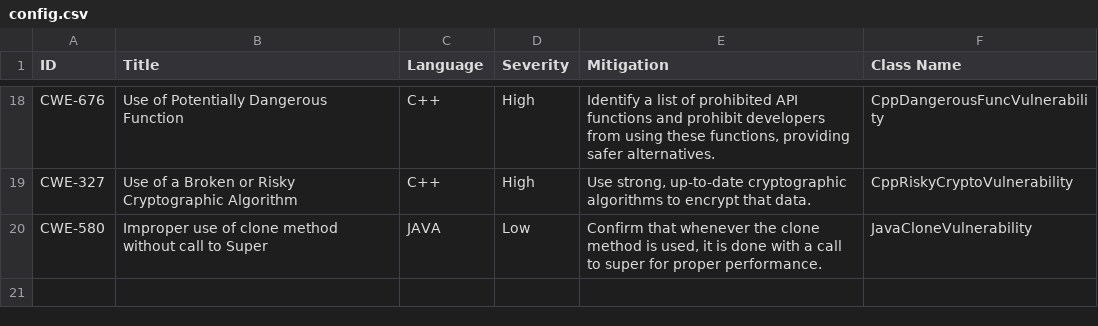
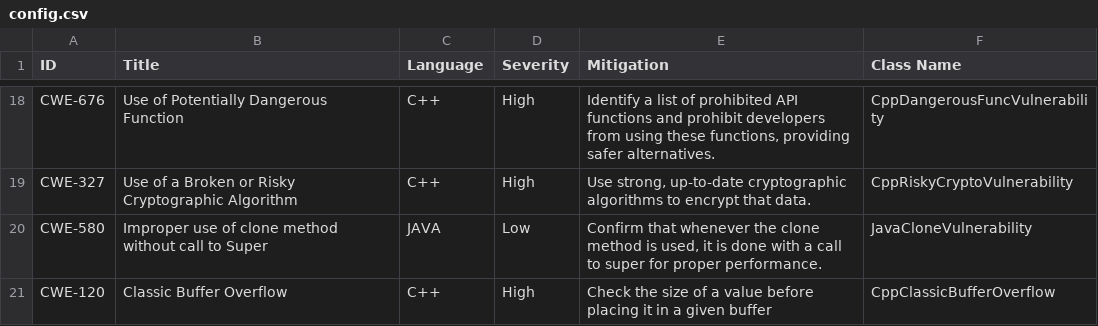
Before and after one commit to RyanBeebe1/SWIntegrity, a CSV file: vulnerabilities/config.csv, drawn as a sheet; only a part is shown, gaps mark what is left out.

```diff
--- a/vulnerabilities/config.csv
+++ b/vulnerabilities/config.csv
@@ -20 +20,2 @@ CWE-327,Use of a Broken or Risky Cryptographic Algorithm,C++,High,"Use strong, u
 CWE-580,Improper use of clone method without call to Super,JAVA,Low,"Confirm that whenever the clone method is used, it is done with a call to super for proper performance.",JavaCloneVulnerability
+CWE-120, Classic Buffer Overflow, C++, High, Check the size of a value before placing it in a given buffer, CppClassicBufferOverflow
```
Also changed, not shown: 2 other files.
